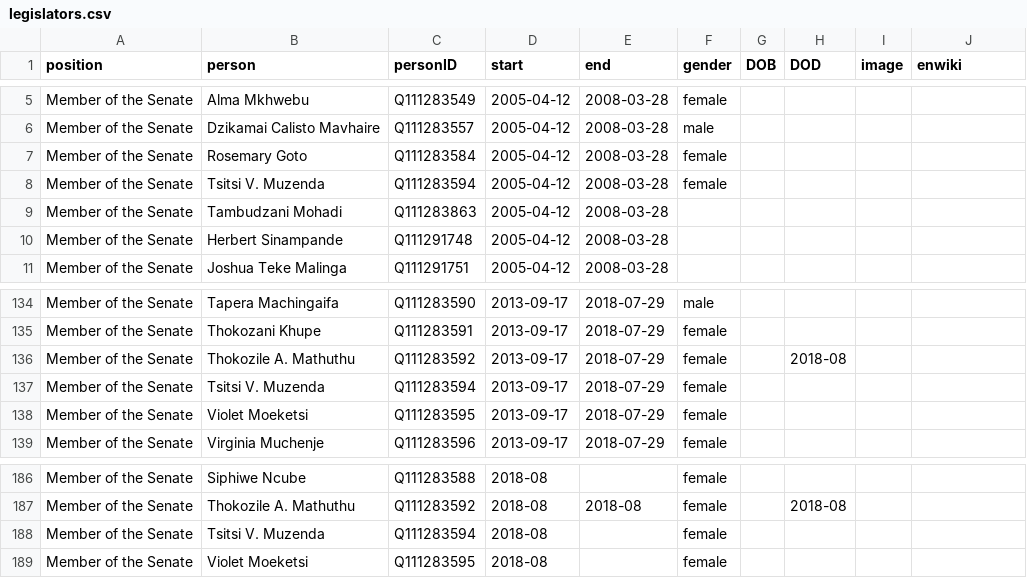
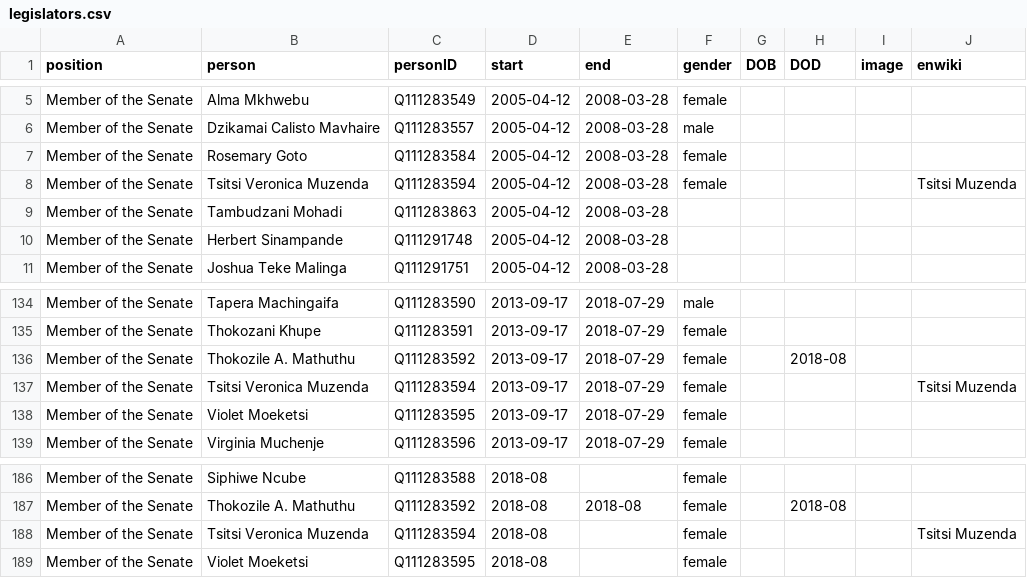
Before and after one commit to every-politician-scrapers/zimbabwe, a CSV file: html/legislators.csv, drawn as a sheet; only a part is shown, gaps mark what is left out.

```diff
--- a/html/legislators.csv
+++ b/html/legislators.csv
@@ -7,3 +7,3 @@ Member of the Senate,Dzikamai Calisto Mavhaire,Q111283557,2005-04-12,2008-03-28,
 Member of the Senate,Rosemary Goto,Q111283584,2005-04-12,2008-03-28,female,,,,
-Member of the Senate,Tsitsi V. Muzenda,Q111283594,2005-04-12,2008-03-28,female,,,,
+Member of the Senate,Tsitsi Veronica Muzenda,Q111283594,2005-04-12,2008-03-28,female,,,,Tsitsi Muzenda
 Member of the Senate,Tambudzani Mohadi,Q111283863,2005-04-12,2008-03-28,,,,,
@@ -136,3 +136,3 @@ Member of the Senate,Thokozani Khupe,Q111283591,2013-09-17,2018-07-29,female,,,,
 Member of the Senate,Thokozile A. Mathuthu,Q111283592,2013-09-17,2018-07-29,female,,2018-08,,
-Member of the Senate,Tsitsi V. Muzenda,Q111283594,2013-09-17,2018-07-29,female,,,,
+Member of the Senate,Tsitsi Veronica Muzenda,Q111283594,2013-09-17,2018-07-29,female,,,,Tsitsi Muzenda
 Member of the Senate,Violet Moeketsi,Q111283595,2013-09-17,2018-07-29,female,,,,
@@ -187,3 +187,3 @@ Member of the Senate,Siphiwe Ncube,Q111283588,2018-08,,female,,,,
 Member of the Senate,Thokozile A. Mathuthu,Q111283592,2018-08,2018-08,female,,2018-08,,
-Member of the Senate,Tsitsi V. Muzenda,Q111283594,2018-08,,female,,,,
+Member of the Senate,Tsitsi Veronica Muzenda,Q111283594,2018-08,,female,,,,Tsitsi Muzenda
 Member of the Senate,Violet Moeketsi,Q111283595,2018-08,,female,,,,
```
Also changed, not shown: html/family.csv.
